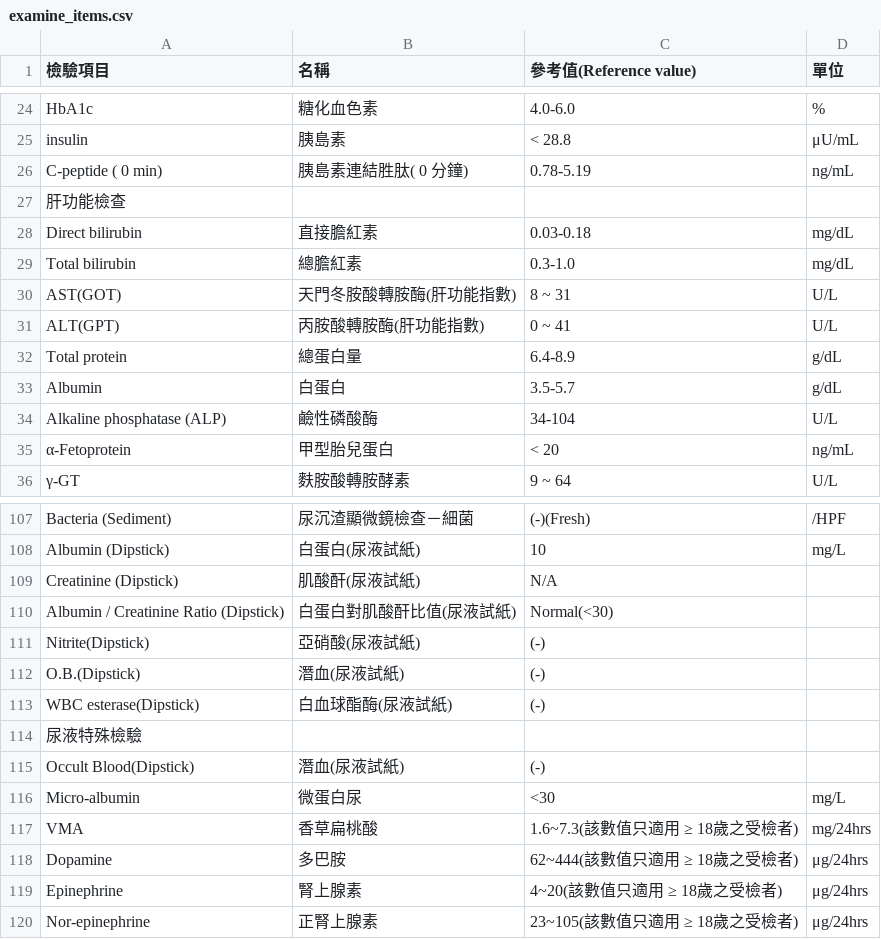
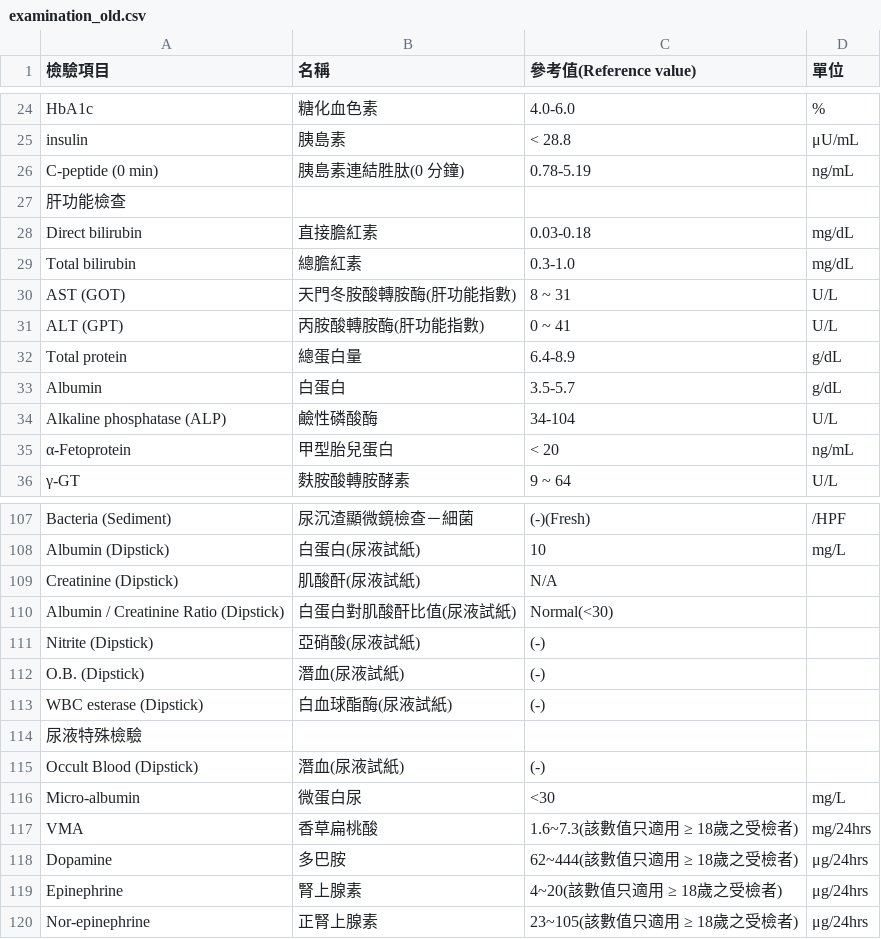
Before and after one commit to cy-cheng/patienz, a CSV file: examination_file/examination_old.csv (was examine_items.csv), drawn as a sheet; only a part is shown, gaps mark what is left out; the diff covers the shown part only.

```diff
--- a/examine_items.csv
+++ b/examination_file/examination_old.csv
@@ -25,3 +25,3 @@ HbA1c,糖化血色素,4.0-6.0,%
 insulin,胰島素,< 28.8,μU/mL
-C-peptide ( 0 min),胰島素連結胜肽( 0 分鐘),0.78-5.19,ng/mL
+C-peptide (0 min),胰島素連結胜肽(0 分鐘),0.78-5.19,ng/mL
 肝功能檢查,,,
@@ -29,4 +29,4 @@ Direct bilirubin,直接膽紅素,0.03-0.18,mg/dL
 Total bilirubin,總膽紅素,0.3-1.0,mg/dL
-AST(GOT),天門冬胺酸轉胺酶(肝功能指數),8 ~ 31,U/L
-ALT(GPT),丙胺酸轉胺酶(肝功能指數),0 ~ 41,U/L
+AST (GOT),天門冬胺酸轉胺酶(肝功能指數),8 ~ 31,U/L
+ALT (GPT),丙胺酸轉胺酶(肝功能指數),0 ~ 41,U/L
 Total protein,總蛋白量,6.4-8.9,g/dL
@@ -110,7 +110,7 @@ Creatinine (Dipstick),肌酸酐(尿液試紙),N/A,
 Albumin / Creatinine Ratio (Dipstick),白蛋白對肌酸酐比值(尿液試紙),Normal(<30),
-Nitrite(Dipstick),亞硝酸(尿液試紙),(-),
-O.B.(Dipstick),潛血(尿液試紙),(-),
-WBC esterase(Dipstick),白血球酯酶(尿液試紙),(-),
+Nitrite (Dipstick),亞硝酸(尿液試紙),(-),
+O.B. (Dipstick),潛血(尿液試紙),(-),
+WBC esterase (Dipstick),白血球酯酶(尿液試紙),(-),
 尿液特殊檢驗,,,
-Occult Blood(Dipstick),潛血(尿液試紙),(-),
+Occult Blood (Dipstick),潛血(尿液試紙),(-),
 Micro-albumin,微蛋白尿,<30,mg/L
```
Also changed, not shown: 10 added rows and 23 edited cells elsewhere in this file, 21 other files.
